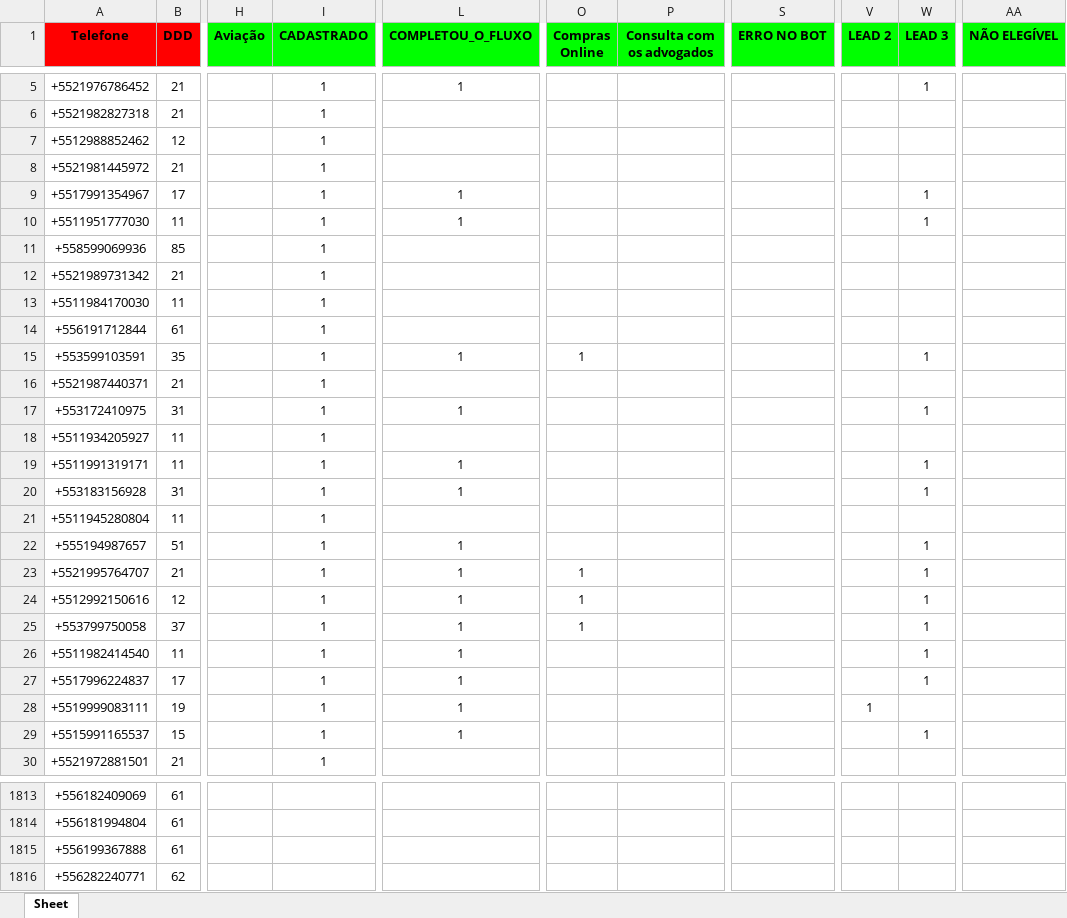
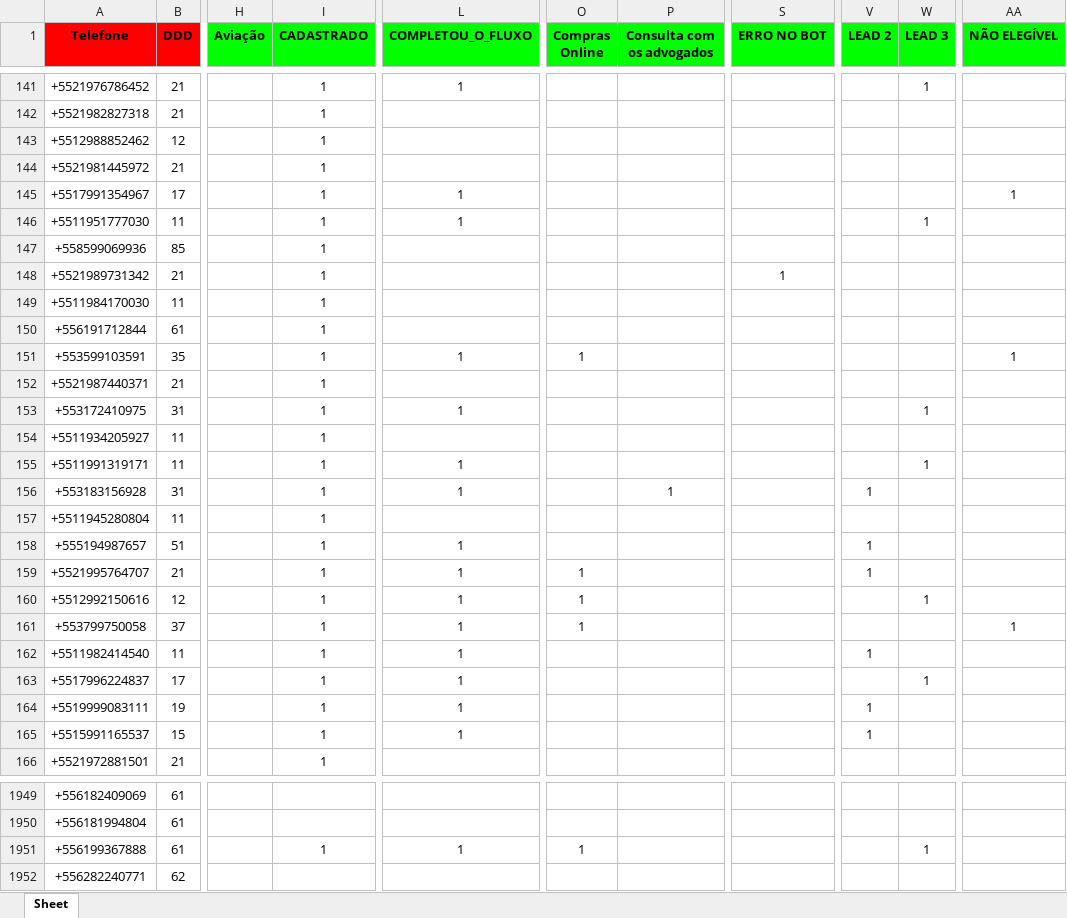
Before and after one commit to solucionai/dashboard, an Excel workbook: etiquetas.xlsx, sheet Sheet, drawn as a sheet; only a part is shown, gaps mark what is left out; values as stored, in another font and other column widths than the file's, no borders; addresses are those after the commit; the diff covers the shown part only; the diff names each change by its address in the sheet, - before the commit and + after, or states it on an @@ line.

```diff
--- a/etiquetas.xlsx (sheet Sheet)
+++ b/etiquetas.xlsx (sheet Sheet)
-W145 (LEAD 3): 1
+W145 (LEAD 3): (empty)
-AA145 (NÃO ELEGÍVEL): (empty)
+AA145 (NÃO ELEGÍVEL): 1
-S148 (ERRO NO BOT): (empty)
+S148 (ERRO NO BOT): 1
-W151 (LEAD 3): 1
+W151 (LEAD 3): (empty)
-AA151 (NÃO ELEGÍVEL): (empty)
+AA151 (NÃO ELEGÍVEL): 1
-P156 (Consulta com os advogados): (empty)
+P156 (Consulta com os advogados): 1
-V156 (LEAD 2): (empty)
+V156 (LEAD 2): 1
-W156 (LEAD 3): 1
+W156 (LEAD 3): (empty)
-V158:V159 (LEAD 2): (empty)
+V158:V159 (LEAD 2): 1
-W158:W159 (LEAD 3): 1
+W158:W159 (LEAD 3): (empty)
-W161:W162 (LEAD 3): 1
+W161:W162 (LEAD 3): (empty)
-AA161 (NÃO ELEGÍVEL): (empty)
+AA161 (NÃO ELEGÍVEL): 1
-V162 (LEAD 2): (empty)
+V162 (LEAD 2): 1
-V165 (LEAD 2): (empty)
+V165 (LEAD 2): 1
-W165 (LEAD 3): 1
+W165 (LEAD 3): (empty)
-I1951 (CADASTRADO): (empty)
+I1951 (CADASTRADO): 1
-L1951 (COMPLETOU_O_FLUXO): (empty)
+L1951 (COMPLETOU_O_FLUXO): 1
-O1951 (Compras Online): (empty)
+O1951 (Compras Online): 1
-W1951 (LEAD 3): (empty)
+W1951 (LEAD 3): 1
```
Also changed, not shown: 136 added rows and 14 edited cells elsewhere in this sheet, contratog.xlsx, contratoh.xlsx, 2 other files.
